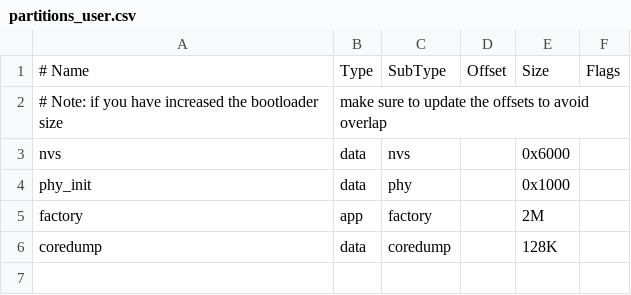
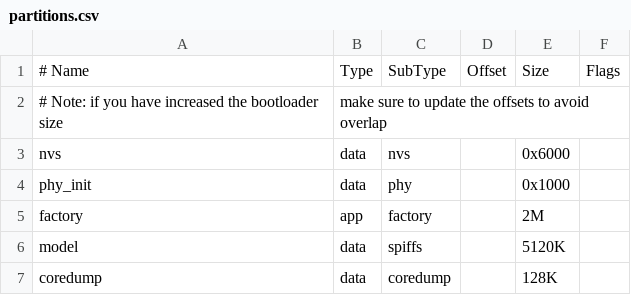
Before and after one commit to niuzhanaifu/petpig_adf_embed, a CSV file: partitions.csv (was partitions_user.csv), drawn as a sheet.

Commit message:
NEW: 1.Add wakenet word detection function which used LEXIN 2.Add audio pipeline for resample mic data, src data is 16Khz 2ch, des   data is 16khz 1ch 3.Optimize some code logic

```diff
--- a/partitions_user.csv
+++ b/partitions.csv
@@ -5,2 +5,3 @@ phy_init, data, phy,     ,        0x1000,
 factory,  app,  factory, ,        2M,
+model,    data, spiffs,  ,        5120K,
 coredump, data, coredump,,        128K
```
Also changed, not shown: 11 other files.
